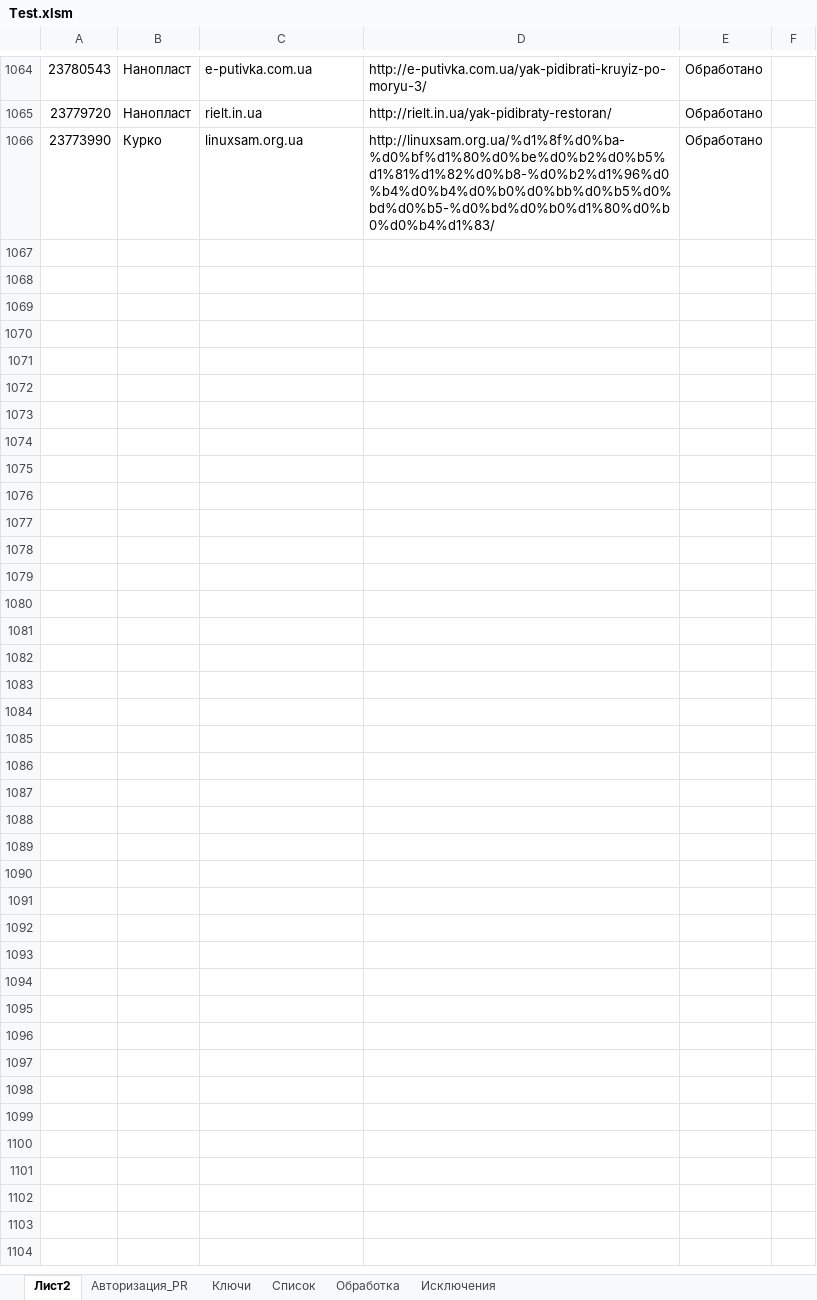
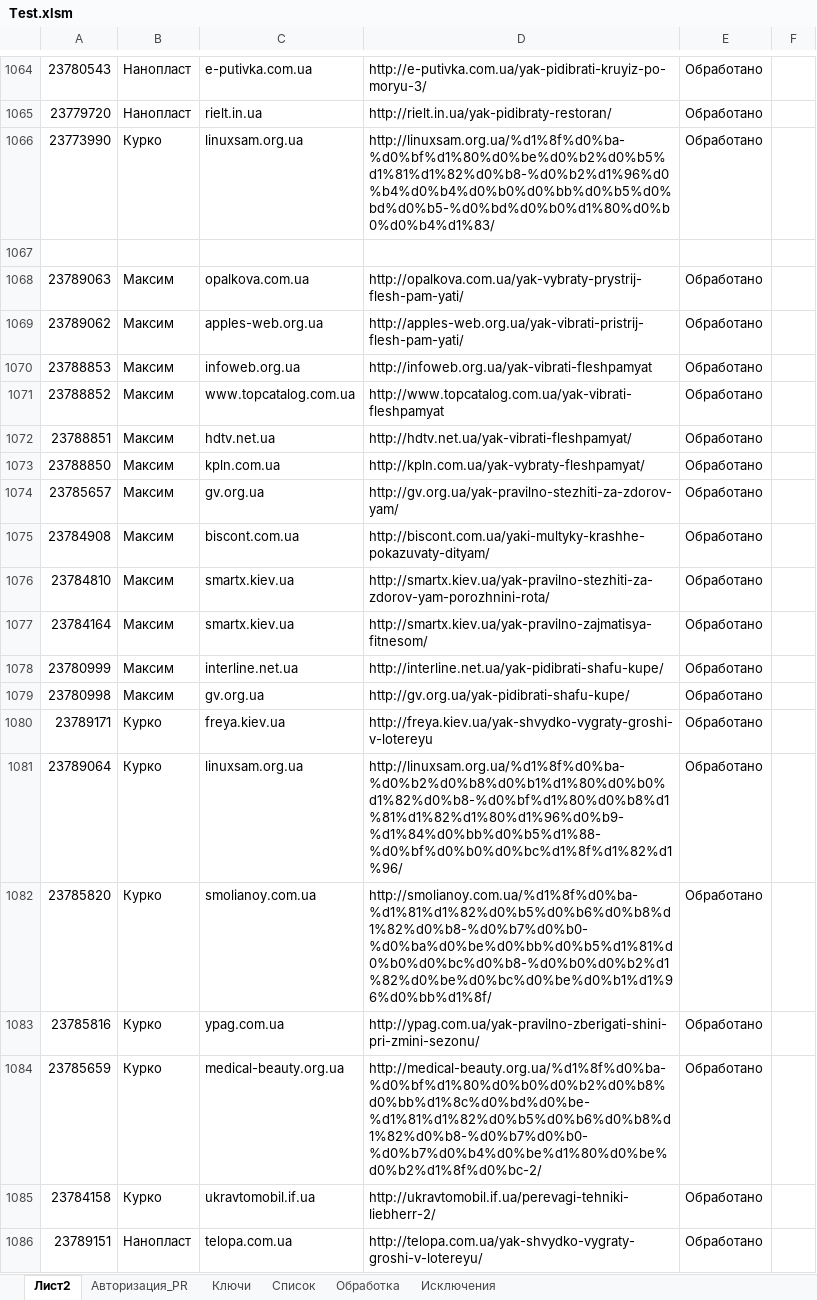
Before and after one commit to Goodron1981/MyMacros-master, an Excel workbook: Test.xlsm, sheet Лист2, drawn as a sheet; only a part is shown, gaps mark what is left out; values as stored, in another font and other column widths than the file's, no borders; the diff covers the shown part only; the diff names each change by its address in the sheet, - before the commit and + after, or states it on an @@ line.

```diff
--- a/Test.xlsm (sheet Лист2)
+++ b/Test.xlsm (sheet Лист2)
+row 1067: (empty)
+row 1068: 23789063 | Максим | opalkova.com.ua | http://opalkova.com.ua/yak-vybraty-prystrij-flesh-pam-yati/ | Обработано
+row 1069: 23789062 | Максим | apples-web.org.ua | http://apples-web.org.ua/yak-vibrati-pristrij-flesh-pam-yati/ | Обработано
+row 1070: 23788853 | Максим | infoweb.org.ua | http://infoweb.org.ua/yak-vibrati-fleshpamyat | Обработано
+row 1071: 23788852 | Максим | www.topcatalog.com.ua | http://www.topcatalog.com.ua/yak-vibrati-fleshpamyat | Обработано
+row 1072: 23788851 | Максим | hdtv.net.ua | http://hdtv.net.ua/yak-vibrati-fleshpamyat/ | Обработано
+row 1073: 23788850 | Максим | kpln.com.ua | http://kpln.com.ua/yak-vybraty-fleshpamyat/ | Обработано
+row 1074: 23785657 | Максим | gv.org.ua | http://gv.org.ua/yak-pravilno-stezhiti-za-zdorov-yam/ | Обработано
+row 1075: 23784908 | Максим | biscont.com.ua | http://biscont.com.ua/yaki-multyky-krashhe-pokazuvaty-dityam/ | Обработано
+row 1076: 23784810 | Максим | smartx.kiev.ua | http://smartx.kiev.ua/yak-pravilno-stezhiti-za-zdorov-yam-porozhnini-rota/ | Обработано
+row 1077: 23784164 | Максим | smartx.kiev.ua | http://smartx.kiev.ua/yak-pravilno-zajmatisya-fitnesom/ | Обработано
+row 1078: 23780999 | Максим | interline.net.ua | http://interline.net.ua/yak-pidibrati-shafu-kupe/ | Обработано
+row 1079: 23780998 | Максим | gv.org.ua | http://gv.org.ua/yak-pidibrati-shafu-kupe/ | Обработано
+row 1080: 23789171 | Курко | freya.kiev.ua | http://freya.kiev.ua/yak-shvydko-vygraty-groshi-v-lotereyu | Обработано
+row 1081: 23789064 | Курко | linuxsam.org.ua | http://linuxsam.org.ua/%d1%8f%d0%ba-%d0%b2%d0%b8%d0%b1%d1%80%d0%b0%d1%82%d0%b8-%d0%bf%d1%80%d0%b8%d1%81%d1%82%d1%80%d1%96%d0%b9-%d1%84%d0%bb%d0%b5%d1%88-%d0%bf%d0%b0%d0%bc%d1%8f%d1%82%d1%96/ | Обработано
+row 1082: 23785820 | Курко | smolianoy.com.ua | http://smolianoy.com.ua/%d1%8f%d0%ba-%d1%81%d1%82%d0%b5%d0%b6%d0%b8%d1%82%d0%b8-%d0%b7%d0%b0-%d0%ba%d0%be%d0%bb%d0%b5%d1%81%d0%b0%d0%bc%d0%b8-%d0%b0%d0%b2%d1%82%d0%be%d0%bc%d0%be%d0%b1%d1%96%d0%bb%d1%8f/ | Обработано
+row 1083: 23785816 | Курко | ypag.com.ua | http://ypag.com.ua/yak-pravilno-zberigati-shini-pri-zmini-sezonu/ | Обработано
+row 1084: 23785659 | Курко | medical-beauty.org.ua | http://medical-beauty.org.ua/%d1%8f%d0%ba-%d0%bf%d1%80%d0%b0%d0%b2%d0%b8%d0%bb%d1%8c%d0%bd%d0%be-%d1%81%d1%82%d0%b5%d0%b6%d0%b8%d1%82%d0%b8-%d0%b7%d0%b0-%d0%b7%d0%b4%d0%be%d1%80%d0%be%d0%b2%d1%8f%d0%bc-2/ | Обработано
+row 1085: 23784158 | Курко | ukravtomobil.if.ua | http://ukravtomobil.if.ua/perevagi-tehniki-liebherr-2/ | Обработано
+row 1086: 23789151 | Нанопласт | telopa.com.ua | http://telopa.com.ua/yak-shvydko-vygraty-groshi-v-lotereyu/ | Обработано
```
Also changed, not shown: 10 added rows elsewhere in this sheet, sheet Обработка, sheet Авторизация_PR, sheet Список, charts or pictures, Тестовая версия.xlsm.
